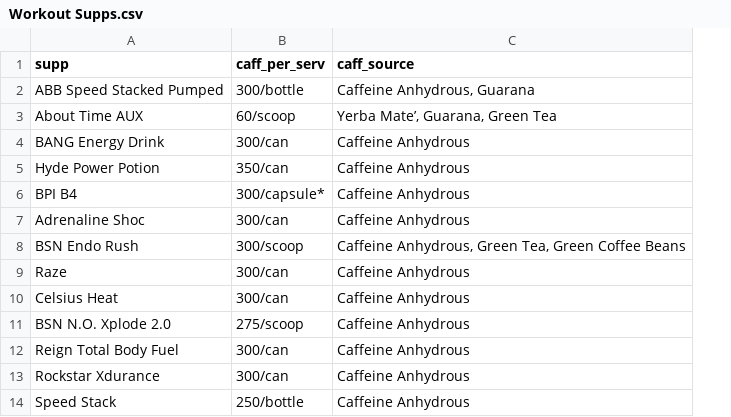
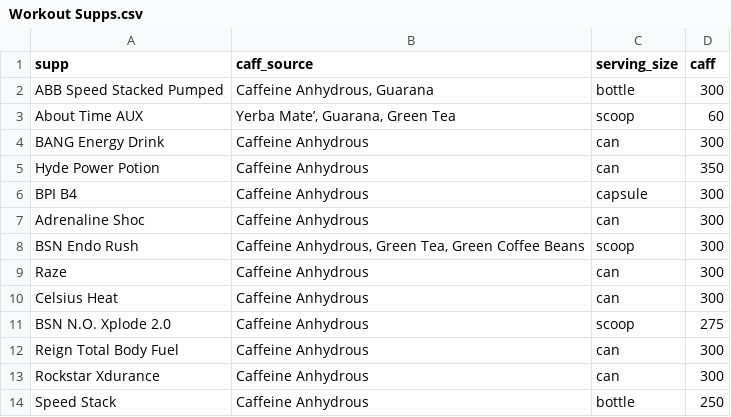
Before and after one commit to rkustas/Caffeine, a CSV file: CSVs/Workout Supps.csv, drawn as a sheet; only a part is shown; removed rows and columns are numbered as before the commit, all else as after; the diff names each change by its address in the sheet, - before the commit and + after, or states it on an @@ line.

```diff
--- a/CSVs/Workout Supps.csv
+++ b/CSVs/Workout Supps.csv
-column B (caff_per_serv), rows 2-14: 300/bottle | 60/scoop | 300/can | 350/can | 300/capsule* | 300/can | 300/scoop | 300/can | 300/can | 275/scoop | 300/can | 300/can | 250/bottle
+column C (serving_size), rows 2-14: bottle | scoop | can | can | capsule | can | scoop | can | can | scoop | can | can | bottle
+column D (caff), rows 2-14: 300 | 60 | 300 | 350 | 300 | 300 | 300 | 300 | 300 | 275 | 300 | 300 | 250
```
Also changed, not shown: CSVs/Caffeine_intensity.csv, CSVs/Food.csv, 9 other files.
